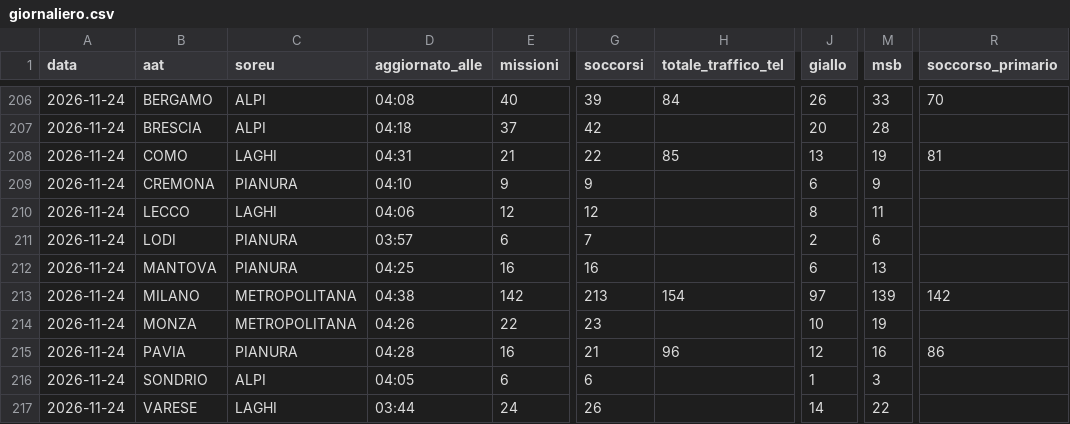
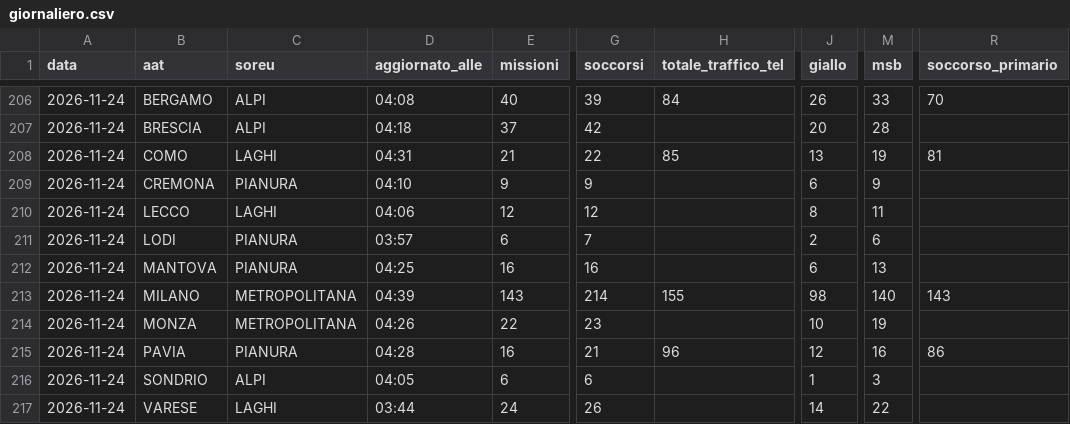
Before and after one commit to Alvarez2009-svg/4r3u1, a CSV file: data/giornaliero.csv, drawn as a sheet; only a part is shown, gaps mark what is left out; the diff names each change by its address in the sheet, - before the commit and + after, or states it on an @@ line.

```diff
--- a/data/giornaliero.csv
+++ b/data/giornaliero.csv
-D213 (aggiornato_alle): 04:38
+D213 (aggiornato_alle): 04:39
-E213 (missioni): 142
+E213 (missioni): 143
-G213 (soccorsi): 213
+G213 (soccorsi): 214
-H213 (totale_traffico_tel): 154
+H213 (totale_traffico_tel): 155
-J213 (giallo): 97
+J213 (giallo): 98
-M213 (msb): 139
+M213 (msb): 140
-R213 (soccorso_primario): 142
+R213 (soccorso_primario): 143
```
Also changed, not shown: 2 other files.
